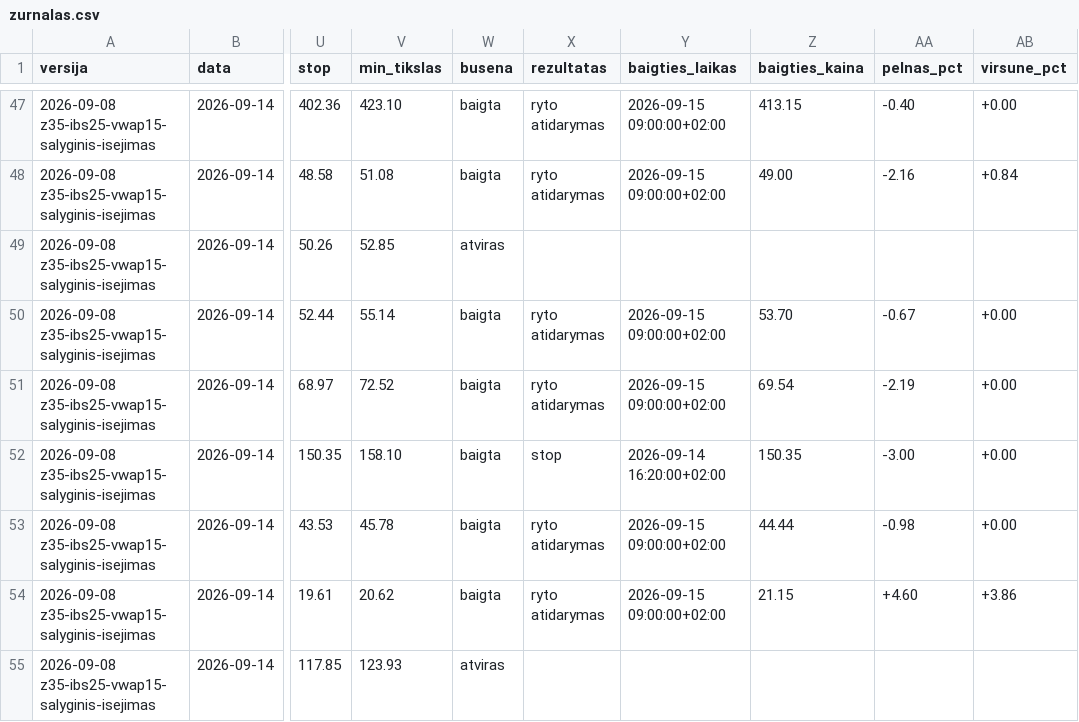
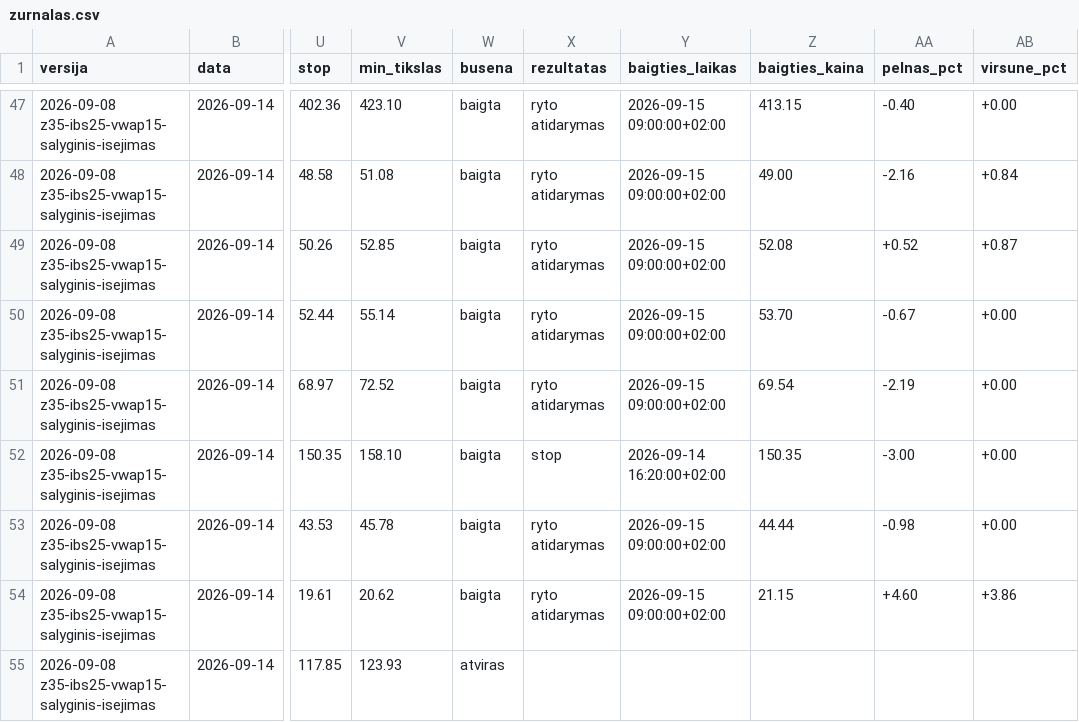
Before and after one commit to MantasBud/Dip-raiting, a CSV file: docs/zurnalas.csv, drawn as a sheet; only a part is shown, gaps mark what is left out; the diff names each change by its address in the sheet, - before the commit and + after, or states it on an @@ line.

```diff
--- a/docs/zurnalas.csv
+++ b/docs/zurnalas.csv
-W49 (busena): atviras
+W49 (busena): baigta
-X49 (rezultatas): (empty)
+X49 (rezultatas): ryto atidarymas
-Y49 (baigties_laikas): (empty)
+Y49 (baigties_laikas): 2026-09-15 09:00:00+02:00
-Z49 (baigties_kaina): (empty)
+Z49 (baigties_kaina): 52.08
-AA49 (pelnas_pct): (empty)
+AA49 (pelnas_pct): +0.52
-AB49 (virsune_pct): (empty)
+AB49 (virsune_pct): +0.87
```
Also changed, not shown: 2 other files.
